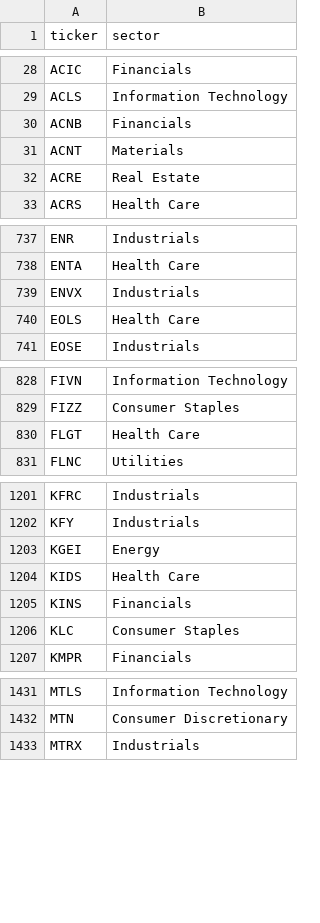
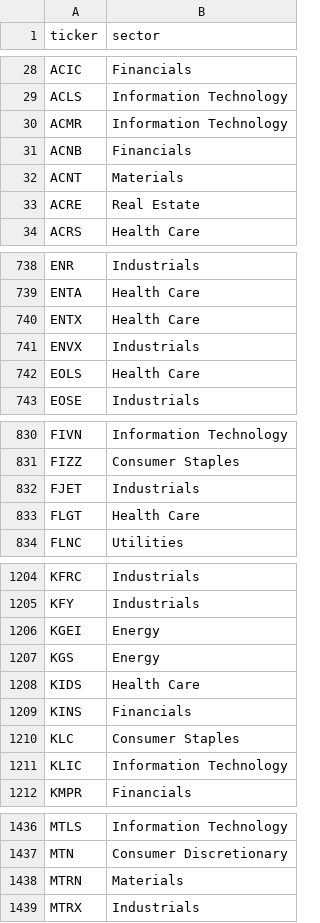
Before and after one commit to ArnaudVarela/TradingScan, a CSV file: sector_map.csv, drawn as a sheet; only a part is shown, gaps mark what is left out; the diff covers the shown part only.

```diff
--- a/sector_map.csv
+++ b/sector_map.csv
@@ -29,2 +29,3 @@ ACIC,Financials
 ACLS,Information Technology
+ACMR,Information Technology
 ACNB,Financials
@@ -738,2 +739,3 @@ ENR,Industrials
 ENTA,Health Care
+ENTX,Health Care
 ENVX,Industrials
@@ -829,2 +831,3 @@ FIVN,Information Technology
 FIZZ,Consumer Staples
+FJET,Industrials
 FLGT,Health Care
@@ -1203,2 +1206,3 @@ KFY,Industrials
 KGEI,Energy
+KGS,Energy
 KIDS,Health Care
@@ -1206,2 +1210,3 @@ KINS,Financials
 KLC,Consumer Staples
+KLIC,Information Technology
 KMPR,Financials
@@ -1432,2 +1437,3 @@ MTLS,Information Technology
 MTN,Consumer Discretionary
+MTRN,Materials
 MTRX,Industrials
```
Also changed, not shown: 1 added row elsewhere in this file, dashboard/public/perf_tracker.csv, dashboard/public/sector_heat.csv, 2 other files.
